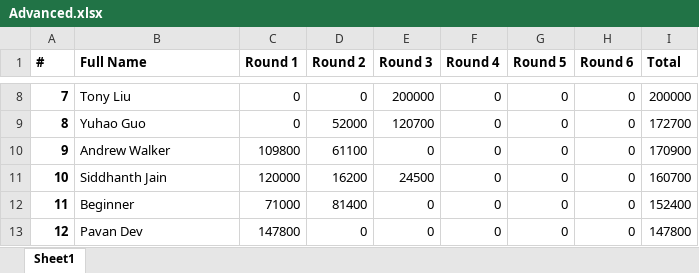
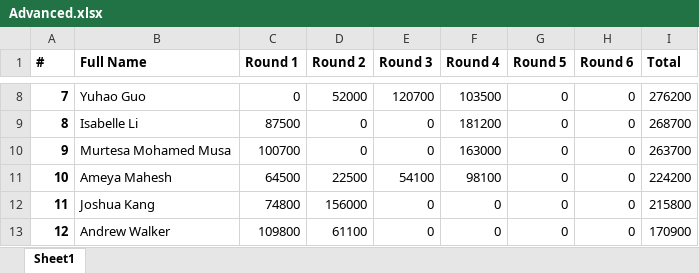
Before and after one commit to QTS-UniMelb/poker-tournament-leaderboard, an Excel workbook: public/res/leaderboards/Advanced.xlsx, sheet Sheet1, drawn as a sheet; only a part is shown, gaps mark what is left out; values as stored, in another font and other column widths than the file's, no borders; the diff covers the shown part only; the diff names each change by its address in the sheet, - before the commit and + after, or states it on an @@ line.

```diff
--- a/public/res/leaderboards/Advanced.xlsx (sheet Sheet1)
+++ b/public/res/leaderboards/Advanced.xlsx (sheet Sheet1)
-B8 (Full Name): Tony Liu
+B8 (Full Name): Yuhao Guo
-D8 (Round 2): 0
+D8 (Round 2): 52000
-E8 (Round 3): 200000
+E8 (Round 3): 120700
-F8 (Round 4): 0
+F8 (Round 4): 103500
-I8 (Total): 200000
+I8 (Total): 276200
-B9 (Full Name): Yuhao Guo
+B9 (Full Name): Isabelle Li
-C9 (Round 1): 0
+C9 (Round 1): 87500
-D9 (Round 2): 52000
+D9 (Round 2): 0
-E9 (Round 3): 120700
+E9 (Round 3): 0
-F9 (Round 4): 0
+F9 (Round 4): 181200
-I9 (Total): 172700
+I9 (Total): 268700
-B10 (Full Name): Andrew Walker
+B10 (Full Name): Murtesa Mohamed Musa
-C10 (Round 1): 109800
+C10 (Round 1): 100700
-D10 (Round 2): 61100
+D10 (Round 2): 0
-F10 (Round 4): 0
+F10 (Round 4): 163000
-I10 (Total): 170900
+I10 (Total): 263700
-B11 (Full Name): Siddhanth Jain
+B11 (Full Name): Ameya Mahesh
-C11 (Round 1): 120000
+C11 (Round 1): 64500
-D11 (Round 2): 16200
+D11 (Round 2): 22500
-E11 (Round 3): 24500
+E11 (Round 3): 54100
-F11 (Round 4): 0
+F11 (Round 4): 98100
-I11 (Total): 160700
+I11 (Total): 224200
-B12 (Full Name): Beginner
+B12 (Full Name): Joshua Kang
-C12 (Round 1): 71000
+C12 (Round 1): 74800
-D12 (Round 2): 81400
+D12 (Round 2): 156000
-I12 (Total): 152400
+I12 (Total): 215800
-B13 (Full Name): Pavan Dev
+B13 (Full Name): Andrew Walker
-C13 (Round 1): 147800
+C13 (Round 1): 109800
-D13 (Round 2): 0
+D13 (Round 2): 61100
-I13 (Total): 147800
+I13 (Total): 170900
```
Also changed, not shown: 231 edited cells elsewhere in this sheet, public/res/leaderboards/Beginner.xlsx.
